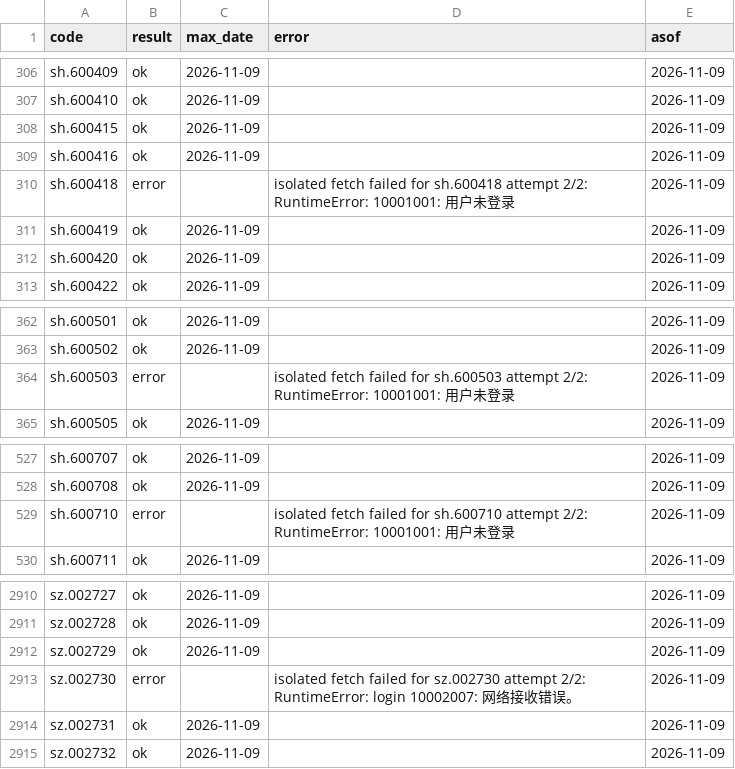
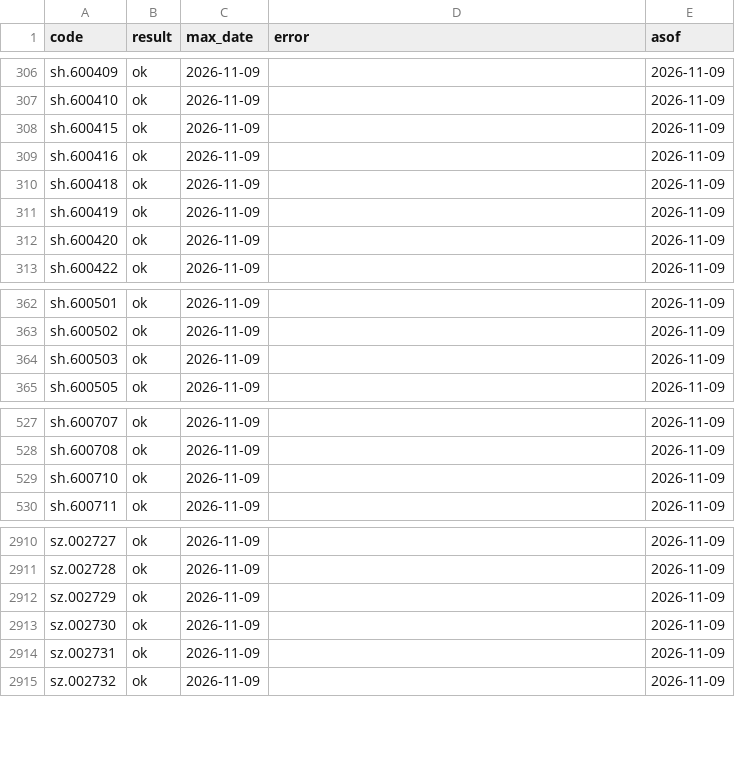
Before and after one commit to ds55gwwhcw-glitch/daily_stock_analysis, a CSV file: quant_research/state/daily_v1/daily_manifest.csv, drawn as a sheet; only a part is shown, gaps mark what is left out; the diff covers the shown part only.

```diff
--- a/quant_research/state/daily_v1/daily_manifest.csv
+++ b/quant_research/state/daily_v1/daily_manifest.csv
@@ -309,3 +309,3 @@ sh.600415,ok,2026-11-09,,2026-11-09
 sh.600416,ok,2026-11-09,,2026-11-09
-sh.600418,error,,isolated fetch failed for sh.600418 attempt 2/2: RuntimeError: 10001001: 用户未登录,2026-11-09
+sh.600418,ok,2026-11-09,,2026-11-09
 sh.600419,ok,2026-11-09,,2026-11-09
@@ -363,3 +363,3 @@ sh.600501,ok,2026-11-09,,2026-11-09
 sh.600502,ok,2026-11-09,,2026-11-09
-sh.600503,error,,isolated fetch failed for sh.600503 attempt 2/2: RuntimeError: 10001001: 用户未登录,2026-11-09
+sh.600503,ok,2026-11-09,,2026-11-09
 sh.600505,ok,2026-11-09,,2026-11-09
@@ -528,3 +528,3 @@ sh.600707,ok,2026-11-09,,2026-11-09
 sh.600708,ok,2026-11-09,,2026-11-09
-sh.600710,error,,isolated fetch failed for sh.600710 attempt 2/2: RuntimeError: 10001001: 用户未登录,2026-11-09
+sh.600710,ok,2026-11-09,,2026-11-09
 sh.600711,ok,2026-11-09,,2026-11-09
@@ -2912,3 +2912,3 @@ sz.002728,ok,2026-11-09,,2026-11-09
 sz.002729,ok,2026-11-09,,2026-11-09
-sz.002730,error,,isolated fetch failed for sz.002730 attempt 2/2: RuntimeError: login 10002007: 网络接收错误。,2026-11-09
+sz.002730,ok,2026-11-09,,2026-11-09
 sz.002731,ok,2026-11-09,,2026-11-09
```
Also changed, not shown: 15 edited cells elsewhere in this file, 2 other files.
